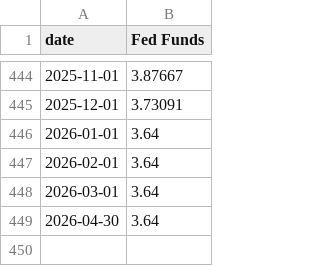
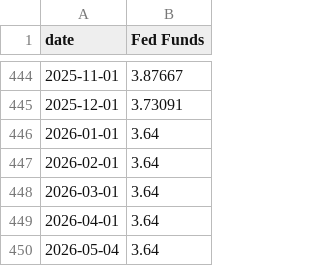
Before and after one commit to bdecon/bdecon.github.io, a CSV file: files/ffrate.csv, drawn as a sheet; only a part is shown, gaps mark what is left out.

```diff
--- a/files/ffrate.csv
+++ b/files/ffrate.csv
@@ -448,2 +448,3 @@ date,Fed Funds
 2026-03-01,3.64
-2026-04-30,3.64
+2026-04-01,3.64
+2026-05-04,3.64
```
Also changed, not shown: files/m2gdp.csv, files/tariff.csv, 40 other files.
